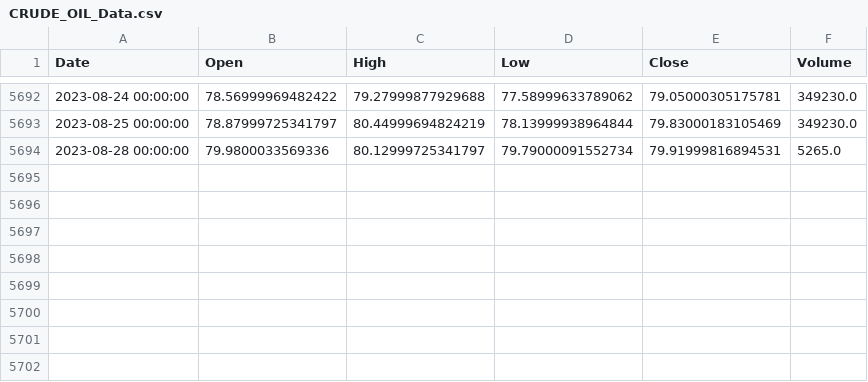
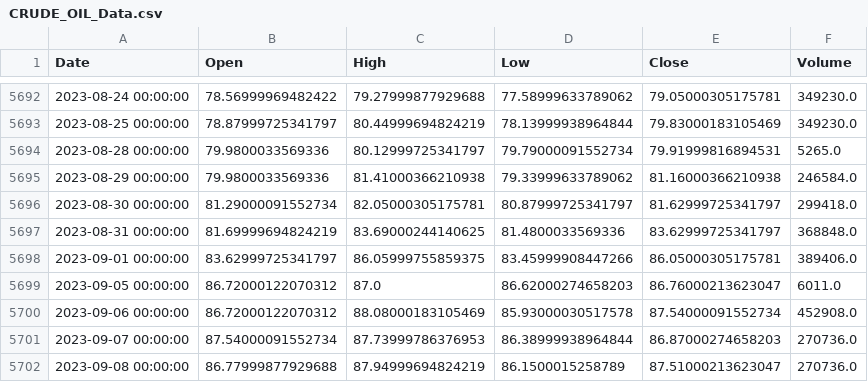
Before and after one commit to eduardo-trejo-es/LSTM_minute_Capital_API, a CSV file: FFT_added_LSTM_All_In_Close_Out_all_relu_added_HG_X/DatasetGen/CRUDE_OIL/High_Low_Close/CRUDE_OIL_Data.csv, drawn as a sheet; only a part is shown, gaps mark what is left out.

```diff
--- a/FFT_added_LSTM_All_In_Close_Out_all_relu_added_HG_X/DatasetGen/CRUDE_OIL/High_Low_Close/CRUDE_OIL_Data.csv
+++ b/FFT_added_LSTM_All_In_Close_Out_all_relu_added_HG_X/DatasetGen/CRUDE_OIL/High_Low_Close/CRUDE_OIL_Data.csv
@@ -5694 +5694,9 @@ Date,Open,High,Low,Close,Volume
 2023-08-28 00:00:00,79.9800033569336,80.12999725341797,79.79000091552734,79.91999816894531,5265.0
+2023-08-29 00:00:00,79.9800033569336,81.41000366210938,79.33999633789062,81.16000366210938,246584.0
+2023-08-30 00:00:00,81.29000091552734,82.05000305175781,80.87999725341797,81.62999725341797,299418.0
+2023-08-31 00:00:00,81.69999694824219,83.69000244140625,81.4800033569336,83.62999725341797,368848.0
+2023-09-01 00:00:00,83.62999725341797,86.05999755859375,83.45999908447266,86.05000305175781,389406.0
+2023-09-05 00:00:00,86.72000122070312,87.0,86.62000274658203,86.76000213623047,6011.0
+2023-09-06 00:00:00,86.72000122070312,88.08000183105469,85.93000030517578,87.54000091552734,452908.0
+2023-09-07 00:00:00,87.54000091552734,87.73999786376953,86.38999938964844,86.87000274658203,270736.0
+2023-09-08 00:00:00,86.77999877929688,87.94999694824219,86.1500015258789,87.51000213623047,270736.0
```
Also changed, not shown: FFT_added_LSTM_All_In_Close_Out_all_relu_added_HG_X/DatasetGen/CRUDE_OIL/High_Low_Close/CRUDE_OIL_Data_And_month.csv, FFT_added_LSTM_All_In_Close_Out_all_relu_added_HG_X/DatasetGen/CRUDE_OIL/High_Low_Close/CRUDE_OIL_Data_And_year.csv, 19 other files.
